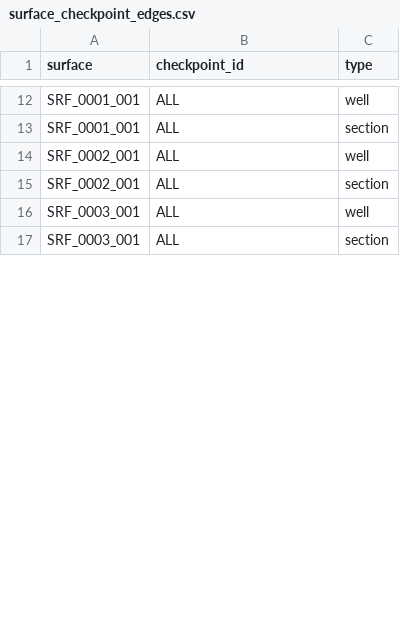
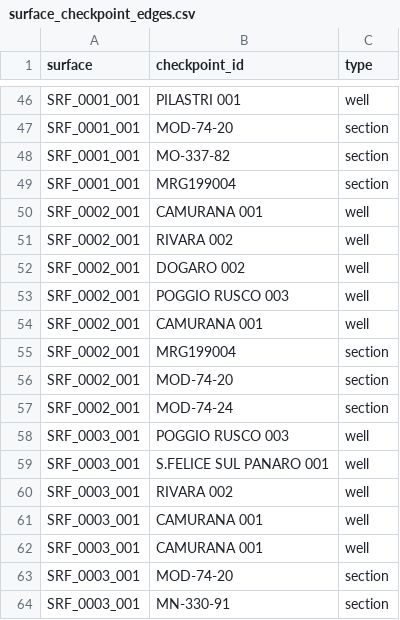
Before and after one commit to BaterHub/GeoSurface_Accuracy, a CSV file: working_files_folder/surface_checkpoint_edges.csv, drawn as a sheet; only a part is shown, gaps mark what is left out; addresses are those after the commit; the diff covers the shown part only; the diff names each change by its address in the sheet, - before the commit and + after, or states it on an @@ line.

Commit message:
Restore surface_checkpoint_edges to prior mapping

```diff
--- a/working_files_folder/surface_checkpoint_edges.csv
+++ b/working_files_folder/surface_checkpoint_edges.csv
-B46 (checkpoint_id): ALL
+B46 (checkpoint_id): PILASTRI 001
-B47 (checkpoint_id): ALL
+B47 (checkpoint_id): MOD-74-20
+row 48: SRF_0001_001 | MO-337-82 | section
+row 49: SRF_0001_001 | MRG199004 | section
+row 50: SRF_0002_001 | CAMURANA 001 | well
-B51 (checkpoint_id): ALL
+B51 (checkpoint_id): RIVARA 002
+row 52: SRF_0002_001 | DOGARO 002 | well
+row 53: SRF_0002_001 | POGGIO RUSCO 003 | well
+row 54: SRF_0002_001 | CAMURANA 001 | well
-B55 (checkpoint_id): ALL
+B55 (checkpoint_id): MRG199004
+row 56: SRF_0002_001 | MOD-74-20 | section
+row 57: SRF_0002_001 | MOD-74-24 | section
+row 58: SRF_0003_001 | POGGIO RUSCO 003 | well
-B59 (checkpoint_id): ALL
+B59 (checkpoint_id): S.FELICE SUL PANARO 001
+row 60: SRF_0003_001 | RIVARA 002 | well
+row 61: SRF_0003_001 | CAMURANA 001 | well
+row 62: SRF_0003_001 | CAMURANA 001 | well
-B63 (checkpoint_id): ALL
+B63 (checkpoint_id): MOD-74-20
+row 64: SRF_0003_001 | MN-330-91 | section
```
Also changed, not shown: 47 added rows and 14 edited cells elsewhere in this file.
